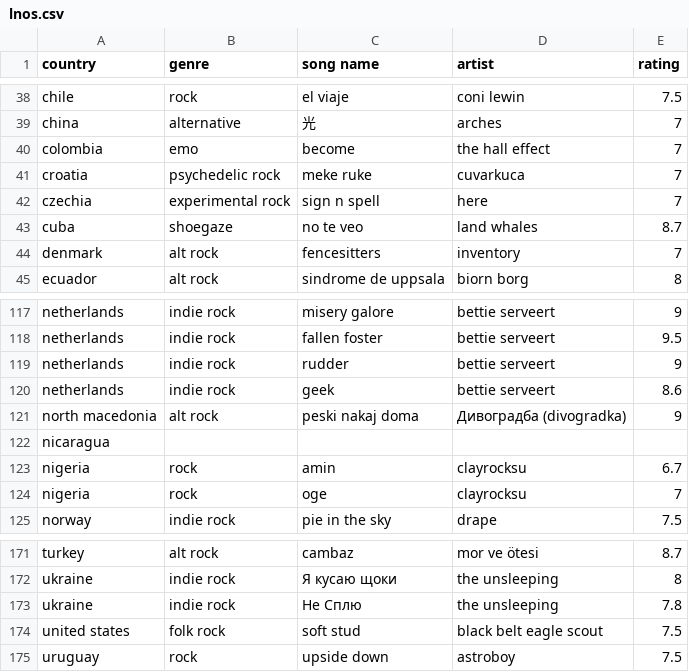
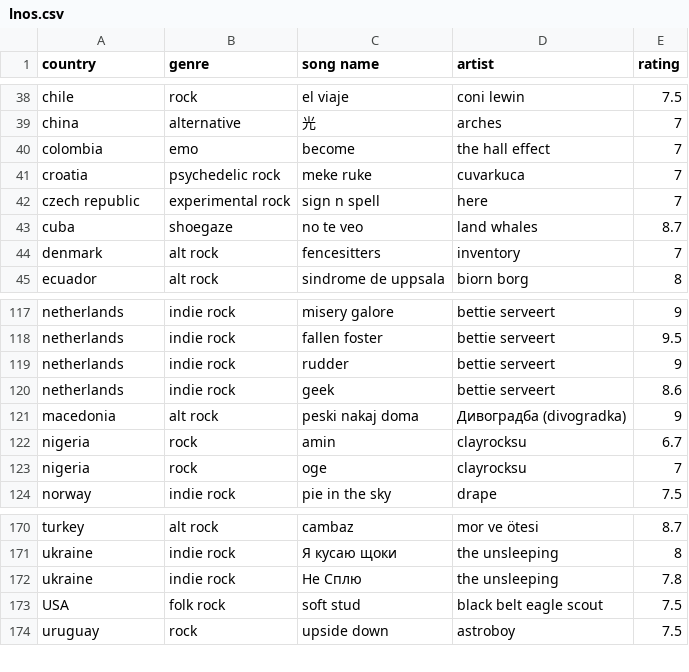
Before and after one commit to saladchalice/shrkshkk, a CSV file: lib/lnos.csv, drawn as a sheet; only a part is shown, gaps mark what is left out; removed rows and columns are numbered as before the commit, all else as after; the diff names each change by its address in the sheet, - before the commit and + after, or states it on an @@ line.

```diff
--- a/lib/lnos.csv
+++ b/lib/lnos.csv
-A42 (country): czechia
+A42 (country): czech republic
-A121 (country): north macedonia
+A121 (country): macedonia
-row 122: nicaragua
-A173 (country): united states
+A173 (country): USA
```
Also changed, not shown: 4 other files.
